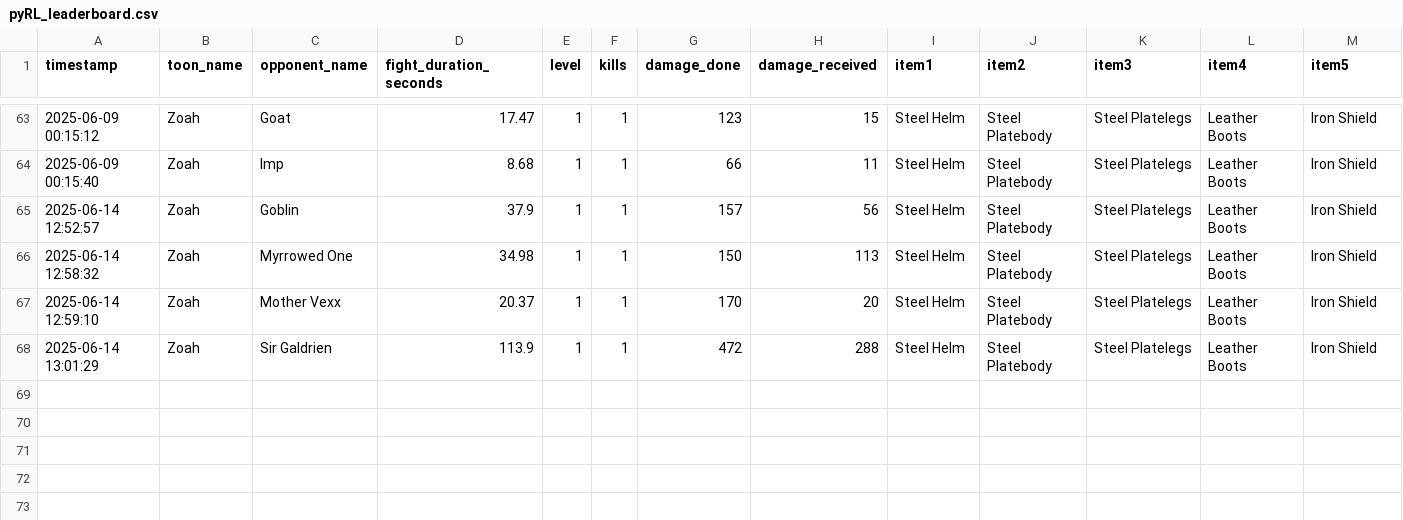
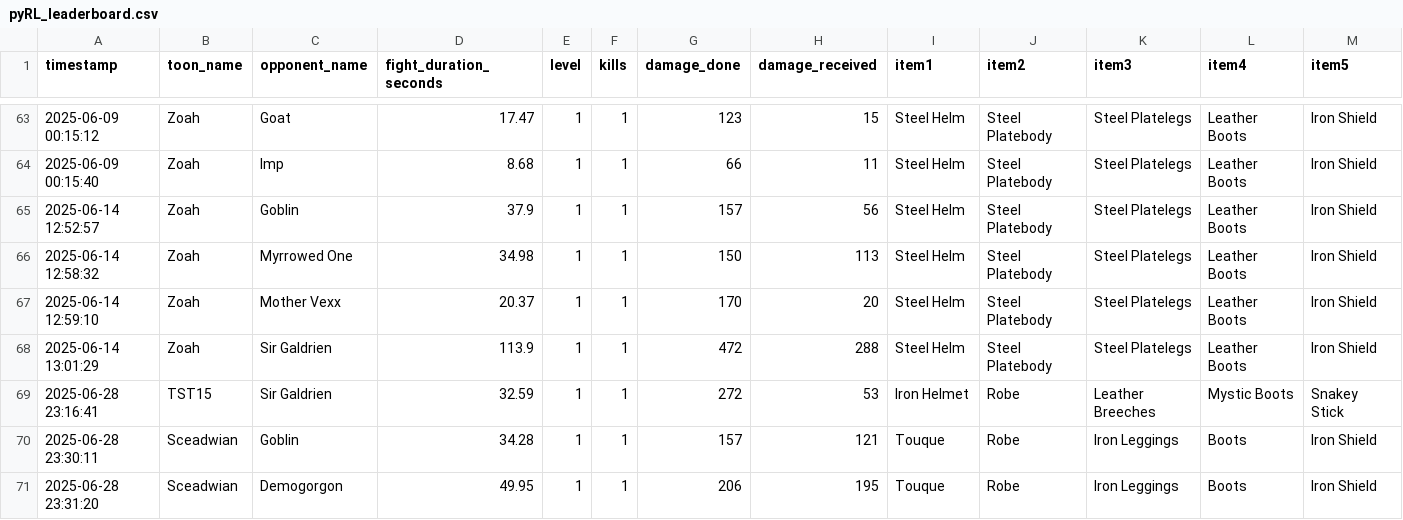
Before and after one commit to sceadwian/zDrugMaker, a CSV file: pyRLuta/pyRL_leaderboard.csv, drawn as a sheet; only a part is shown, gaps mark what is left out; rows hold the shown columns only; the diff names each change by its address in the sheet, - before the commit and + after, or states it on an @@ line.

```diff
--- a/pyRLuta/pyRL_leaderboard.csv
+++ b/pyRLuta/pyRL_leaderboard.csv
+row 69: 2025-06-28 23:16:41 | TST15 | Sir Galdrien | 32.59 | 1 | 1 | 272 | 53 | Iron Helmet | Robe | Leather Breeches | Mystic Boots | Snakey Stick
+row 70: 2025-06-28 23:30:11 | Sceadwian | Goblin | 34.28 | 1 | 1 | 157 | 121 | Touque | Robe | Iron Leggings | Boots | Iron Shield
+row 71: 2025-06-28 23:31:20 | Sceadwian | Demogorgon | 49.95 | 1 | 1 | 206 | 195 | Touque | Robe | Iron Leggings | Boots | Iron Shield
```
Also changed, not shown: pyRLuta/pyRL_saved.csv, 2 other files.
